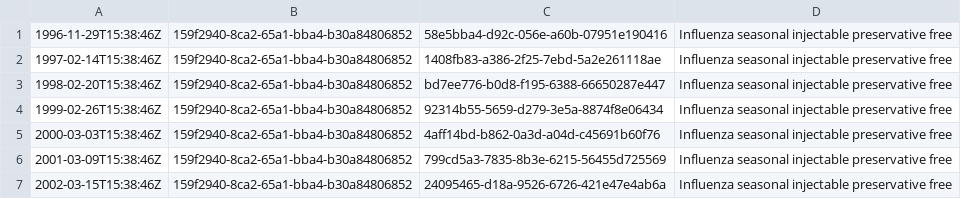
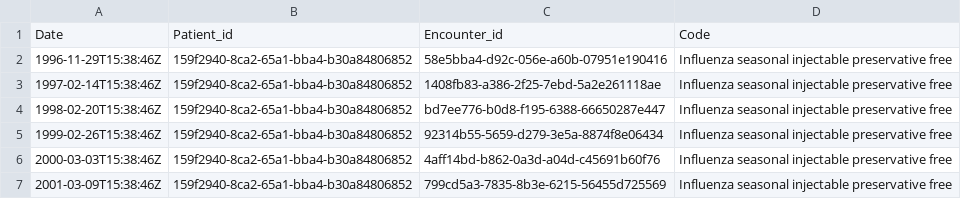
Before and after one commit to OPuusalu/DS-Project, a CSV file: Data/2023_12_03T16_17_01Z/immunizations.csv, drawn as a sheet; only a part is shown; the shorter side is filled out with more unchanged rows.

```diff
--- a/Data/2023_12_03T16_17_01Z/immunizations.csv
+++ b/Data/2023_12_03T16_17_01Z/immunizations.csv
@@ -1 +1,2 @@
+Date,Patient_id,Encounter_id,Code
 1996-11-29T15:38:46Z,159f2940-8ca2-65a1-bba4-b30a84806852,58e5bba4-d92c-056e-a60b-07951e190416,Influenza  seasonal  injectable  preservative free
```
Also changed, not shown: Data/2023_12_03T14_19_45Z/careplans.csv, Data/2023_12_03T14_19_45Z/patients.csv, 6 other files.
